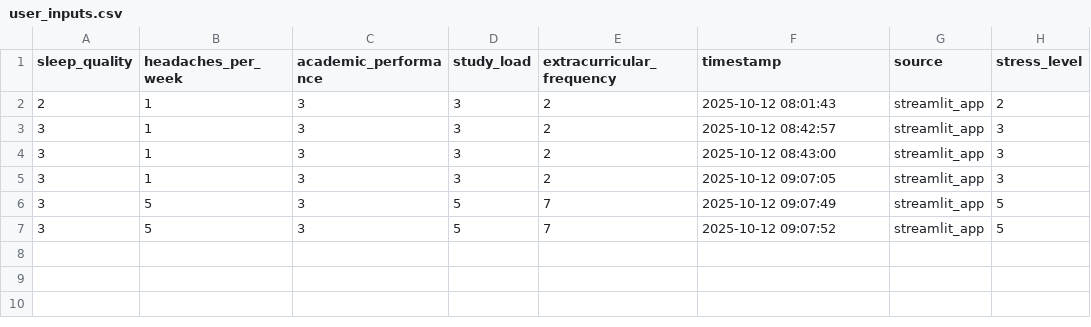
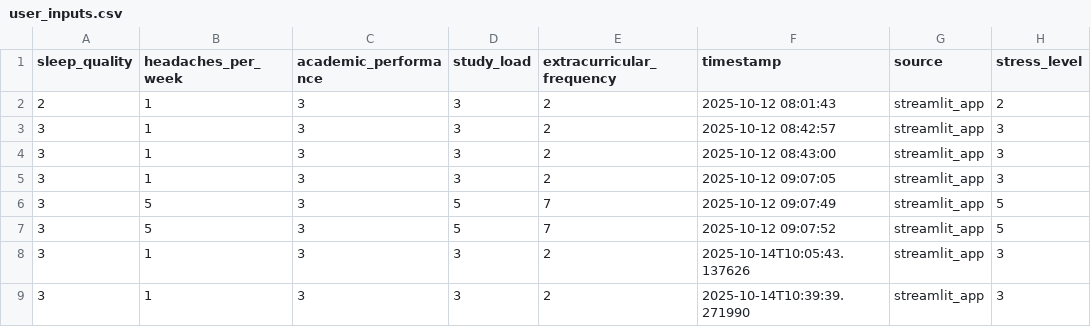
Before and after one commit to OminduD/student_streess_ML, a CSV file: user_inputs.csv, drawn as a sheet; the diff names each change by its address in the sheet, - before the commit and + after, or states it on an @@ line.

Commit message:
Enhance UI with Theme Toggle and Update User Input Data
- Implemented a theme toggle feature in app.py to switch between light and dark modes, enhancing user experience.
- Added theme-specific color variables for improved styling consistency.
- Updated CSS for modern aesthetics and smooth transitions based on the selected theme.
- Added new user input records to user_inputs.csv for better data representation in analysis.
- Minor formatting adjustments in multi_dataset_analysis.ipynb for clarity.

```diff
--- a/user_inputs.csv
+++ b/user_inputs.csv
+row 8: 3 | 1 | 3 | 3 | 2 | 2025-10-14T10:05:43.137626 | streamlit_app | 3
+row 9: 3 | 1 | 3 | 3 | 2 | 2025-10-14T10:39:39.271990 | streamlit_app | 3
```
Also changed, not shown: 2 other files.
